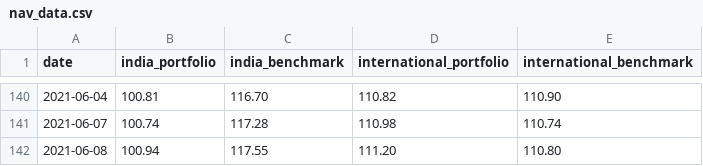
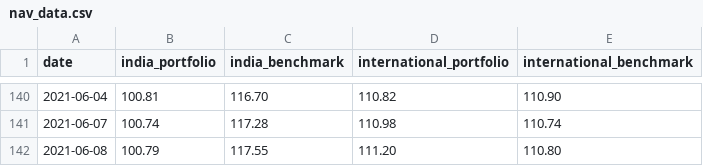
Before and after one commit to rammybt/trading_journal, a CSV file: nav_data.csv, drawn as a sheet; only a part is shown, gaps mark what is left out.

Commit message:
Update nav_data.csv

```diff
--- a/nav_data.csv
+++ b/nav_data.csv
@@ -141,2 +141,2 @@ date,india_portfolio,india_benchmark,international_portfolio,international_bench
 2021-06-07,100.74,117.28,110.98,110.74
-2021-06-08,100.94,117.55,111.20,110.80
+2021-06-08,100.79,117.55,111.20,110.80
```
